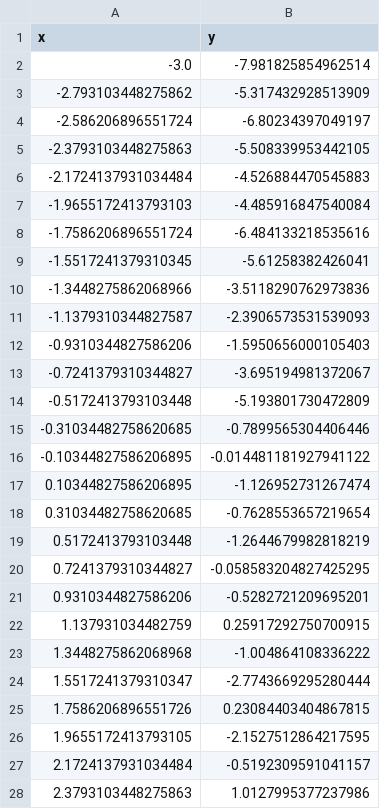
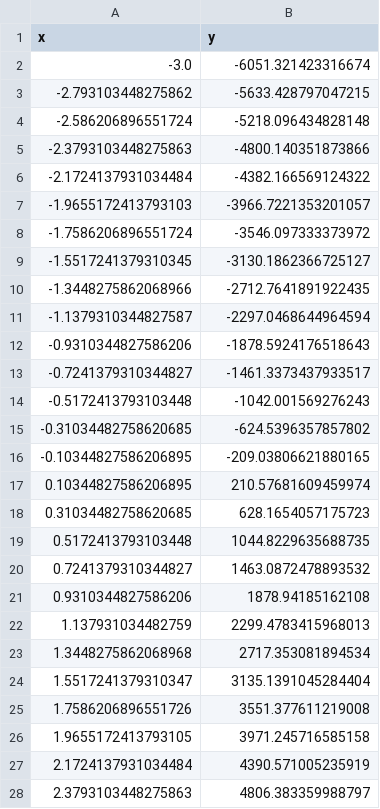
Before and after one commit to DJCrules/M3-REPO, a CSV file: Polynomial/sampledata.csv, drawn as a sheet; only a part is shown; the diff covers the shown part only.

```diff
--- a/Polynomial/sampledata.csv
+++ b/Polynomial/sampledata.csv
@@ -1,28 +1,28 @@
 x,y
--3.0,-7.981825854962514
--2.793103448275862,-5.317432928513909
--2.586206896551724,-6.80234397049197
--2.3793103448275863,-5.508339953442105
--2.1724137931034484,-4.526884470545883
--1.9655172413793103,-4.485916847540084
--1.7586206896551724,-6.484133218535616
--1.5517241379310345,-5.61258382426041
--1.3448275862068966,-3.5118290762973836
--1.1379310344827587,-2.3906573531539093
--0.9310344827586206,-1.5950656000105403
--0.7241379310344827,-3.695194981372067
--0.5172413793103448,-5.193801730472809
--0.31034482758620685,-0.7899565304406446
--0.10344827586206895,-0.014481181927941122
-0.10344827586206895,-1.126952731267474
-0.31034482758620685,-0.7628553657219654
-0.5172413793103448,-1.2644679982818219
-0.7241379310344827,-0.058583204827425295
-0.9310344827586206,-0.5282721209695201
-1.137931034482759,0.25917292750700915
-1.3448275862068968,-1.004864108336222
-1.5517241379310347,-2.7743669295280444
-1.7586206896551726,0.23084403404867815
-1.9655172413793105,-2.1527512864217595
-2.1724137931034484,-0.5192309591041157
-2.3793103448275863,1.0127995377237986
+-3.0,-6051.321423316674
+-2.793103448275862,-5633.428797047215
+-2.586206896551724,-5218.096434828148
+-2.3793103448275863,-4800.140351873866
+-2.1724137931034484,-4382.166569124322
+-1.9655172413793103,-3966.7221353201057
+-1.7586206896551724,-3546.097333373972
+-1.5517241379310345,-3130.1862366725127
+-1.3448275862068966,-2712.7641891922435
+-1.1379310344827587,-2297.0468644964594
+-0.9310344827586206,-1878.5924176518643
+-0.7241379310344827,-1461.3373437933517
+-0.5172413793103448,-1042.001569276243
+-0.31034482758620685,-624.5396357857802
+-0.10344827586206895,-209.03806621880165
+0.10344827586206895,210.57681609459974
+0.31034482758620685,628.1654057175723
+0.5172413793103448,1044.8229635688735
+0.7241379310344827,1463.0872478893532
+0.9310344827586206,1878.94185162108
+1.137931034482759,2299.4783415968013
+1.3448275862068968,2717.353081894534
+1.5517241379310347,3135.1391045284404
+1.7586206896551726,3551.377611219008
+1.9655172413793105,3971.245716585158
+2.1724137931034484,4390.571005235919
+2.3793103448275863,4806.383359988797
```
Also changed, not shown: 3 edited cells elsewhere in this file, 1 other file.
